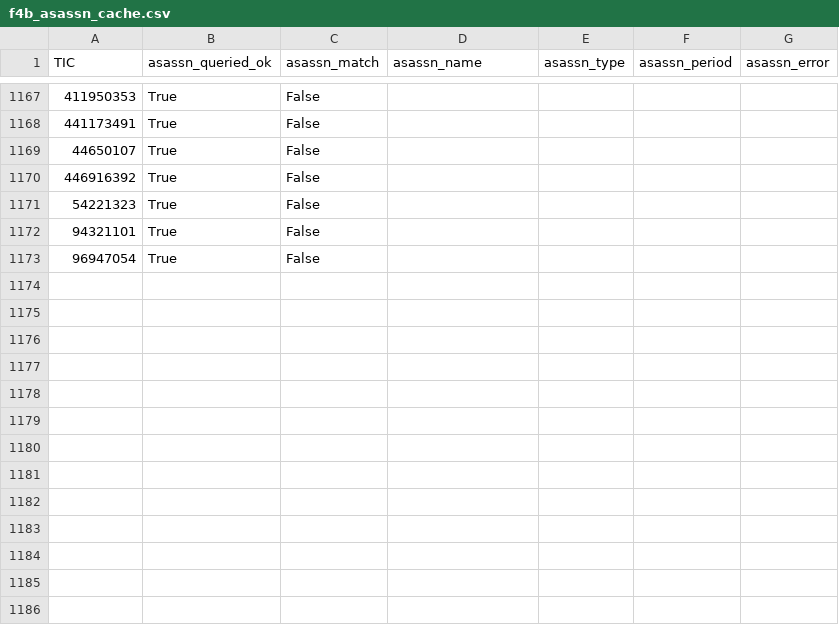
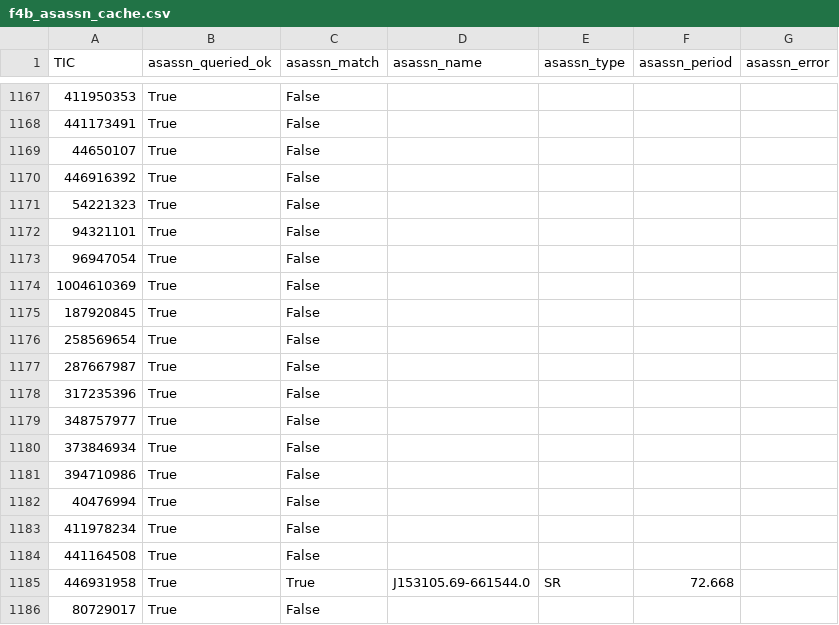
Before and after one commit to sushrutdixit23/star-vetter, a CSV file: data/processed/f4b_asassn_cache.csv, drawn as a sheet; only a part is shown, gaps mark what is left out; the diff names each change by its address in the sheet, - before the commit and + after, or states it on an @@ line.

```diff
--- a/data/processed/f4b_asassn_cache.csv
+++ b/data/processed/f4b_asassn_cache.csv
+row 1174: 1004610369 | True | False
+row 1175: 187920845 | True | False
+row 1176: 258569654 | True | False
+row 1177: 287667987 | True | False
+row 1178: 317235396 | True | False
+row 1179: 348757977 | True | False
+row 1180: 373846934 | True | False
+row 1181: 394710986 | True | False
+row 1182: 40476994 | True | False
+row 1183: 411978234 | True | False
+row 1184: 441164508 | True | False
+row 1185: 446931958 | True | True | J153105.69-661544.0 | SR | 72.668
+row 1186: 80729017 | True | False
```
Also changed, not shown: data/processed/diag_blend_results.csv, data/processed/diag_pixel_results_v2.csv, 28 other files.
